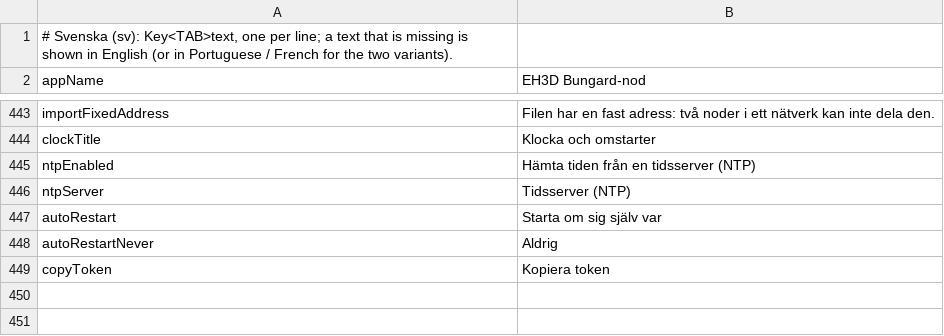
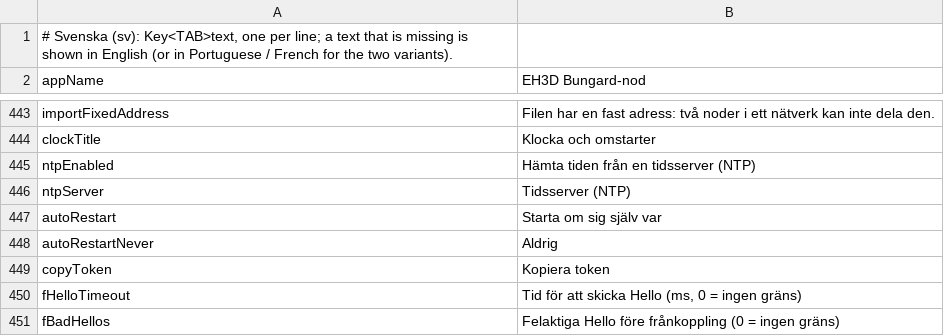
Before and after one commit to JuanenRac/EH3D-NODE-BUNGARD, a TSV file: panel/locales/sv.tsv, drawn as a sheet; only a part is shown, gaps mark what is left out.

```diff
--- a/panel/locales/sv.tsv
+++ b/panel/locales/sv.tsv
@@ -449 +449,3 @@ autoRestartNever	Aldrig
 copyToken	Kopiera token
+fHelloTimeout	Tid för att skicka Hello (ms, 0 = ingen gräns)
+fBadHellos	Felaktiga Hello före frånkoppling (0 = ingen gräns)
```
Also changed, not shown: panel/locales/ga.tsv, panel/locales/hr.tsv, 28 other files.
